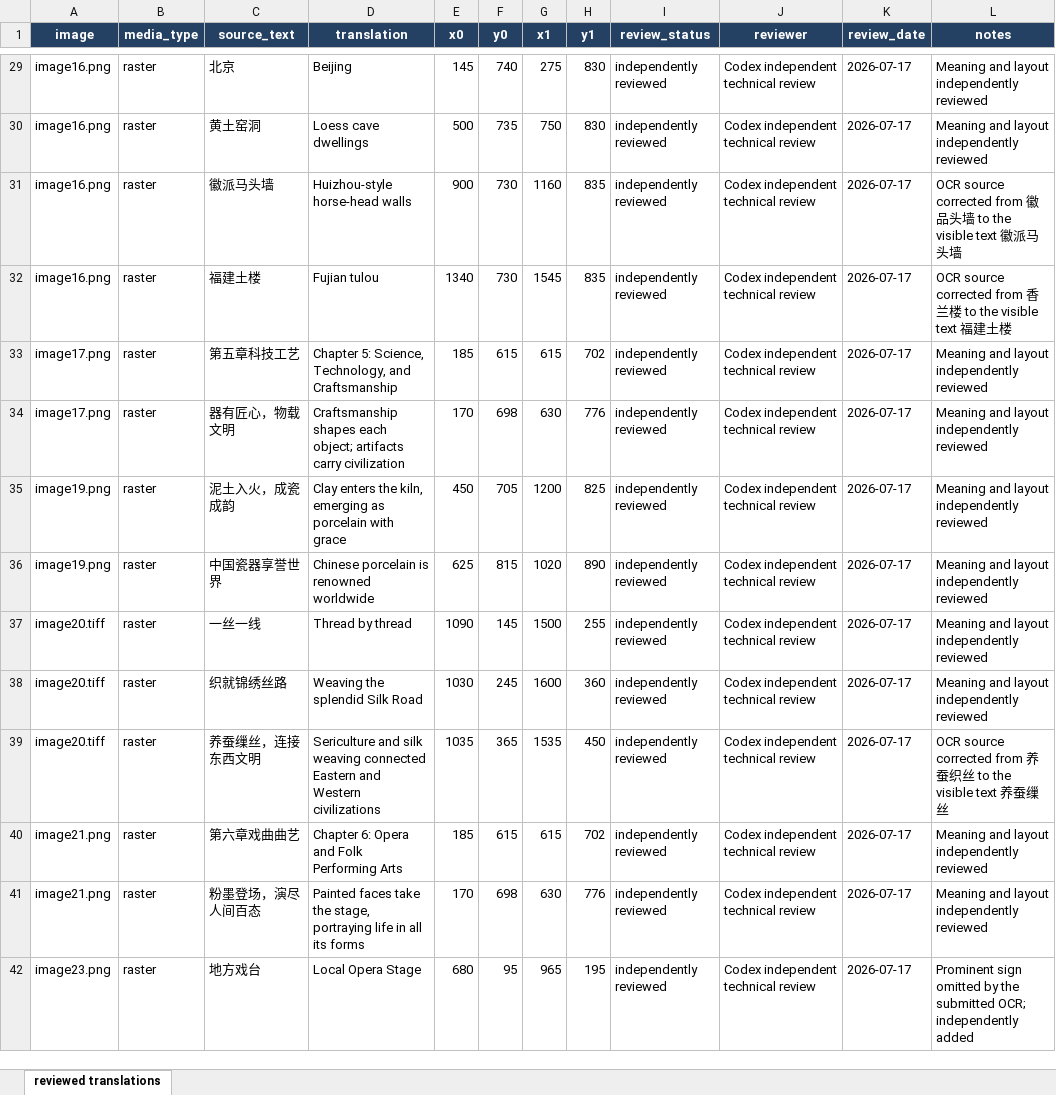
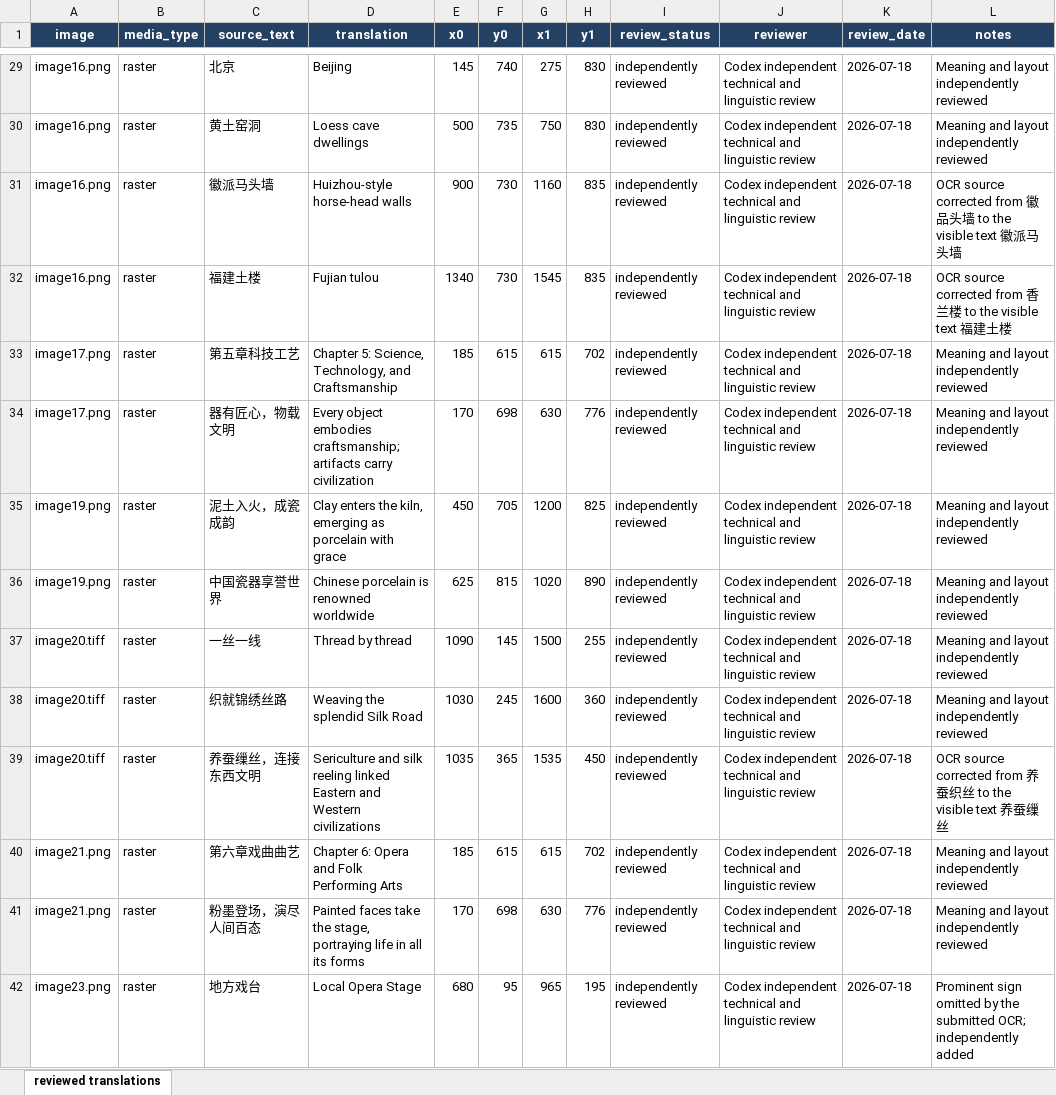
Before and after one commit to JoyceLeo326/translation-tech-agent-gui, an Excel workbook: collaboration/groups/A_image_translation/deliverables/extracted_20260717_update/manifests/translation_manifest_reviewed.xlsx, sheet reviewed translations, drawn as a sheet; only a part is shown, gaps mark what is left out; values as stored, in another font and other column widths than the file's, no borders; the diff covers the shown part only; the diff names each change by its address in the sheet, - before the commit and + after, or states it on an @@ line.

Commit message:
fix: finalize A group image translation pipeline

```diff
--- a/collaboration/groups/A_image_translation/deliverables/extracted_20260717_update/manifests/translation_manifest_reviewed.xlsx (sheet reviewed translations)
+++ b/collaboration/groups/A_image_translation/deliverables/extracted_20260717_update/manifests/translation_manifest_reviewed.xlsx (sheet reviewed translations)
-J29:J42 (reviewer): Codex independent technical review
+J29:J42 (reviewer): Codex independent technical and linguistic review
-K29:K42 (review_date): 2026-07-17
+K29:K42 (review_date): 2026-07-18
-D34 (translation): Craftsmanship shapes each object; artifacts carry…
+D34 (translation): Every object embodies craftsmanship; artifacts carry…
-D39 (translation): …and silk weaving connected Eastern and…
+D39 (translation): …and silk reeling linked Eastern and…
```
Also changed, not shown: 141 edited cells elsewhere in this sheet, 33 other files.
